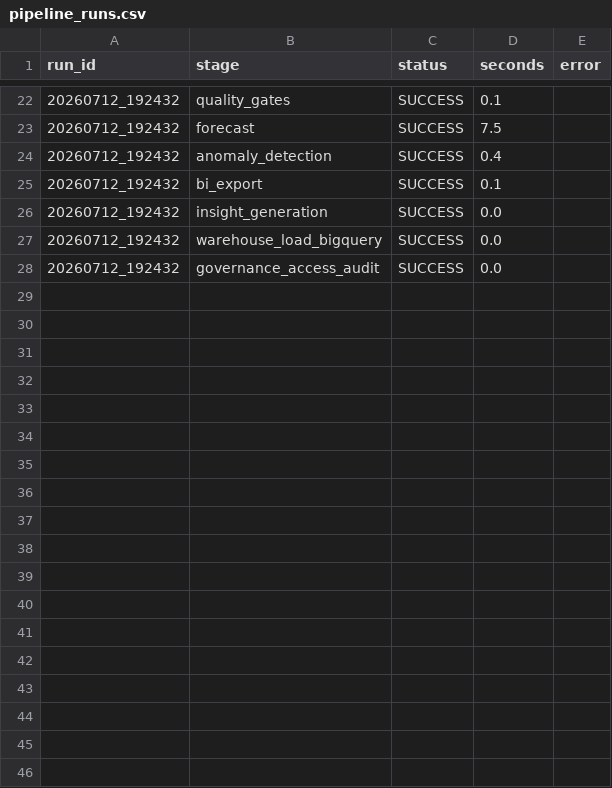
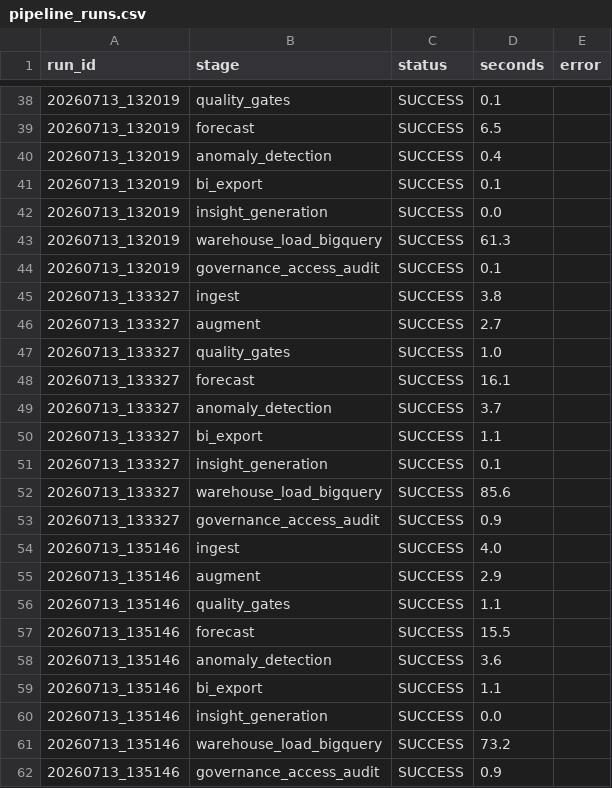
Before and after one commit to Pratik8399/supply-chain-operations-analytics-platform, a CSV file: governance/pipeline_runs.csv, drawn as a sheet; only a part is shown, gaps mark what is left out; the diff covers the shown part only.

```diff
--- a/governance/pipeline_runs.csv
+++ b/governance/pipeline_runs.csv
@@ -22,7 +38,25 @@ run_id,stage,status,seconds,error
-20260712_192432,quality_gates,SUCCESS,0.1,
-20260712_192432,forecast,SUCCESS,7.5,
-20260712_192432,anomaly_detection,SUCCESS,0.4,
-20260712_192432,bi_export,SUCCESS,0.1,
-20260712_192432,insight_generation,SUCCESS,0.0,
-20260712_192432,warehouse_load_bigquery,SUCCESS,0.0,
-20260712_192432,governance_access_audit,SUCCESS,0.0,
+20260713_132019,quality_gates,SUCCESS,0.1,
+20260713_132019,forecast,SUCCESS,6.5,
+20260713_132019,anomaly_detection,SUCCESS,0.4,
+20260713_132019,bi_export,SUCCESS,0.1,
+20260713_132019,insight_generation,SUCCESS,0.0,
+20260713_132019,warehouse_load_bigquery,SUCCESS,61.3,
+20260713_132019,governance_access_audit,SUCCESS,0.1,
+20260713_133327,ingest,SUCCESS,3.8,
+20260713_133327,augment,SUCCESS,2.7,
+20260713_133327,quality_gates,SUCCESS,1.0,
+20260713_133327,forecast,SUCCESS,16.1,
+20260713_133327,anomaly_detection,SUCCESS,3.7,
+20260713_133327,bi_export,SUCCESS,1.1,
+20260713_133327,insight_generation,SUCCESS,0.1,
+20260713_133327,warehouse_load_bigquery,SUCCESS,85.6,
+20260713_133327,governance_access_audit,SUCCESS,0.9,
+20260713_135146,ingest,SUCCESS,4.0,
+20260713_135146,augment,SUCCESS,2.9,
+20260713_135146,quality_gates,SUCCESS,1.1,
+20260713_135146,forecast,SUCCESS,15.5,
+20260713_135146,anomaly_detection,SUCCESS,3.6,
+20260713_135146,bi_export,SUCCESS,1.1,
+20260713_135146,insight_generation,SUCCESS,0.0,
+20260713_135146,warehouse_load_bigquery,SUCCESS,73.2,
+20260713_135146,governance_access_audit,SUCCESS,0.9,
```
Also changed, not shown: 18 added rows, 2 removed rows and 13 edited cells elsewhere in this file, dashboards/exports/category_performance.csv, dashboards/exports/monthly_otif.csv, 21 other files.
